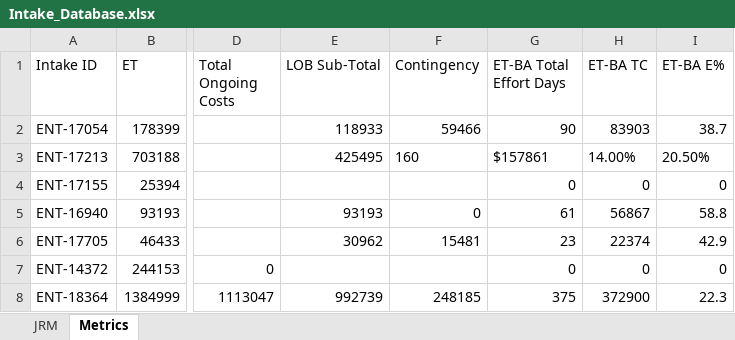
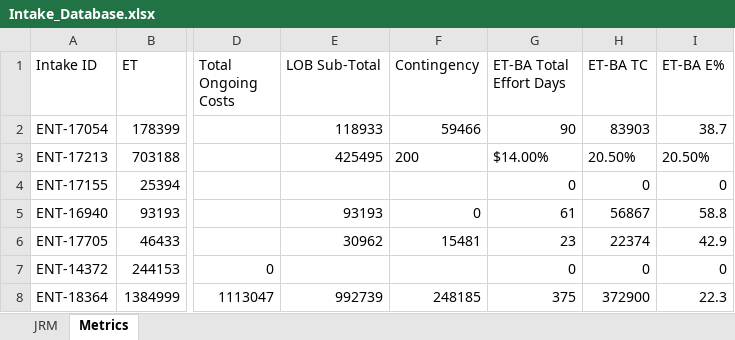
Before and after one commit to Parthiv18/intake, an Excel workbook: Intake_Database.xlsx, sheet Metrics, drawn as a sheet; only a part is shown, gaps mark what is left out; values as stored, in another font and other column widths than the file's, no borders; the diff names each change by its address in the sheet, - before the commit and + after, or states it on an @@ line.

Commit message:
Update metrics for intake ENT-17213

```diff
--- a/Intake_Database.xlsx (sheet Metrics)
+++ b/Intake_Database.xlsx (sheet Metrics)
-F3 (Contingency): 160
+F3 (Contingency): 200
-G3 (ET-BA Total Effort Days): $157861
+G3 (ET-BA Total Effort Days): $14.00%
-H3 (ET-BA TC): 14.00%
+H3 (ET-BA TC): 20.50%
```
